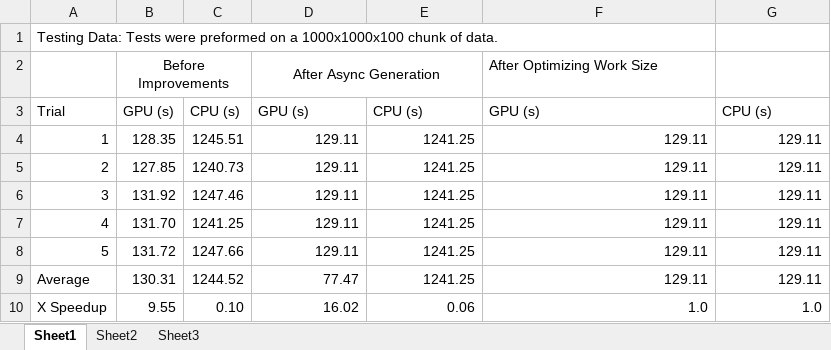
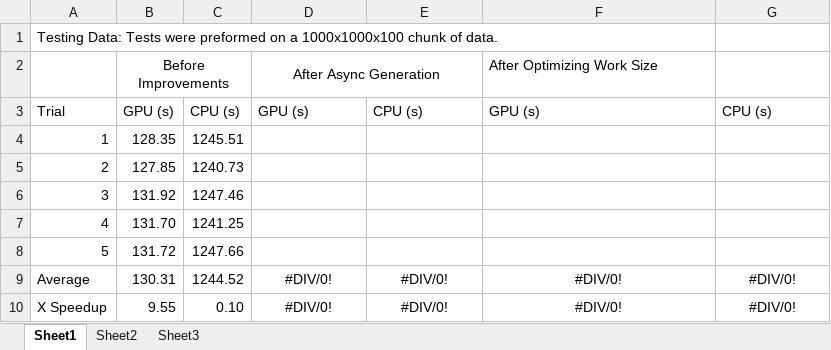
Before and after one commit to freethenation/OpenCLNoise, an Excel workbook: docs/PerformanceTesting.xlsx, sheet Sheet1, drawn as a sheet; values as stored, in another font and other column widths than the file's, no borders; charts and pictures not drawn; the diff names each change by its address in the sheet, - before the commit and + after, or states it on an @@ line.

Commit message:
Updated Stats

```diff
--- a/docs/PerformanceTesting.xlsx (sheet Sheet1)
+++ b/docs/PerformanceTesting.xlsx (sheet Sheet1)
-D4:D8: 129.11
+D4:D8: (empty)
-E4:E8: 1241.25
+E4:E8: (empty)
-F4:F8: 129.11
+F4:F8: (empty)
-G4:G8: 129.11
+G4:G8: (empty)
-D9: 77.47
+D9: #DIV/0!
-D9:G10 alignment: right
+D9:G10 alignment: center
-E9: 1241.25
+E9: #DIV/0!
-F9: 129.11
+F9: #DIV/0!
-G9: 129.11
+G9: #DIV/0!
-D10: 16.02
+D10: #DIV/0!
-E10: 0.06
+E10: #DIV/0!
-F10: 1.0
+F10: #DIV/0!
-G10: 1.0
+G10: #DIV/0!
```
Also changed, not shown: charts or pictures.
